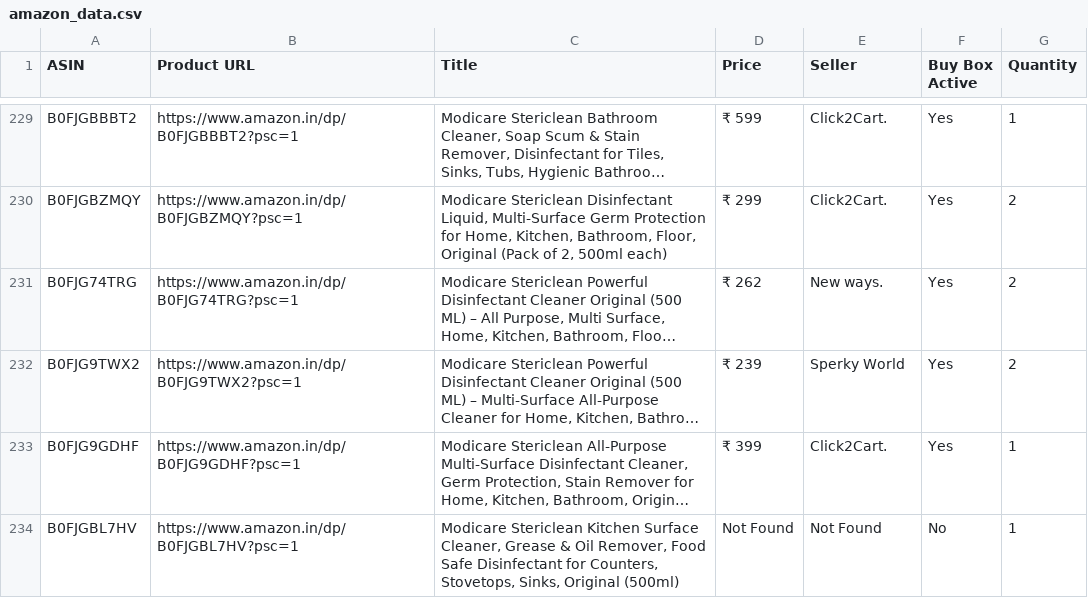
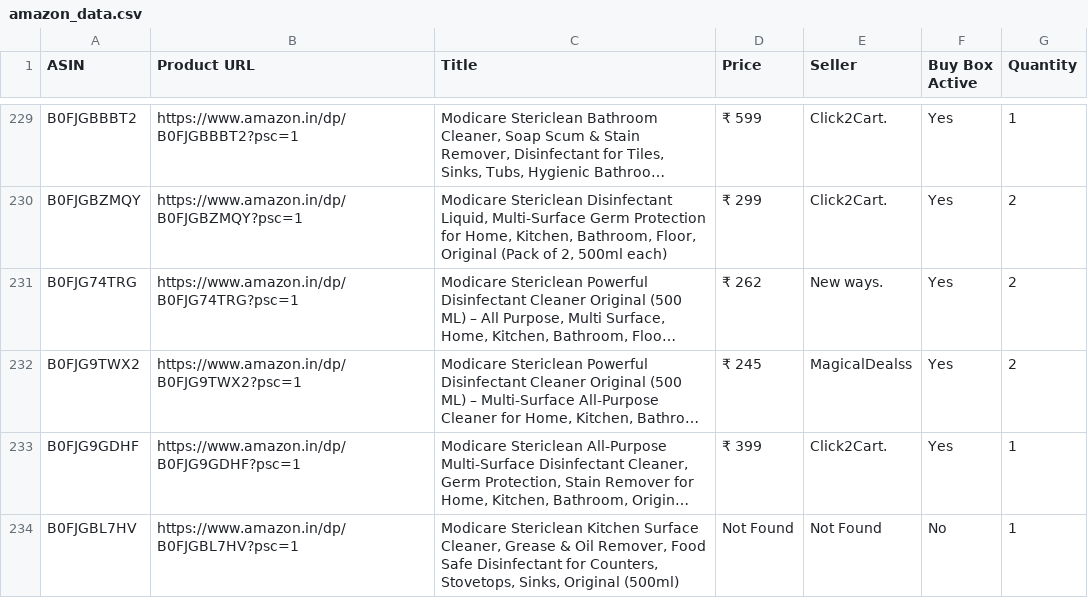
Before and after one commit to egaurav006/amazon-scraper, a CSV file: amazon_data.csv, drawn as a sheet; only a part is shown, gaps mark what is left out; long unchanged cells end in …; the diff covers the shown part only; the diff names each change by its address in the sheet, - before the commit and + after, or states it on an @@ line.

```diff
--- a/amazon_data.csv
+++ b/amazon_data.csv
-D232 (Price): ₹ 239
+D232 (Price): ₹ 245
-E232 (Seller): Sperky World
+E232 (Seller): MagicalDealss
```
Also changed, not shown: 66 edited cells elsewhere in this file.
